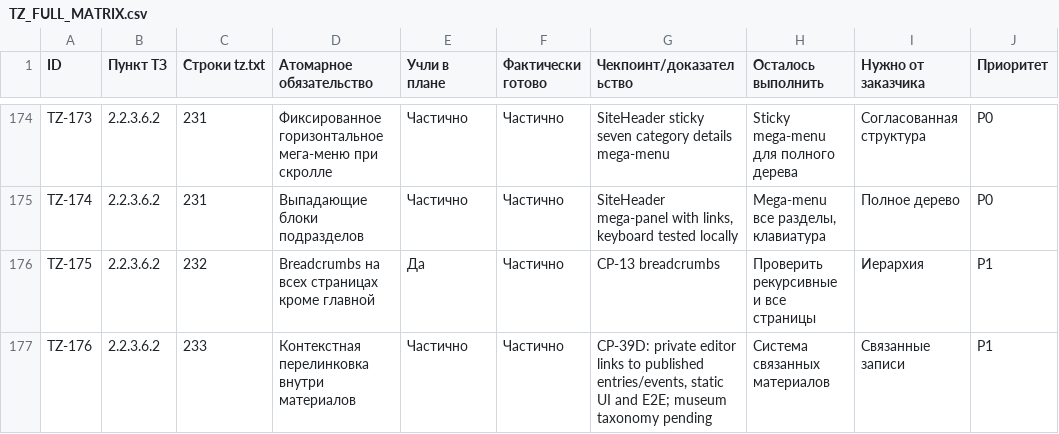
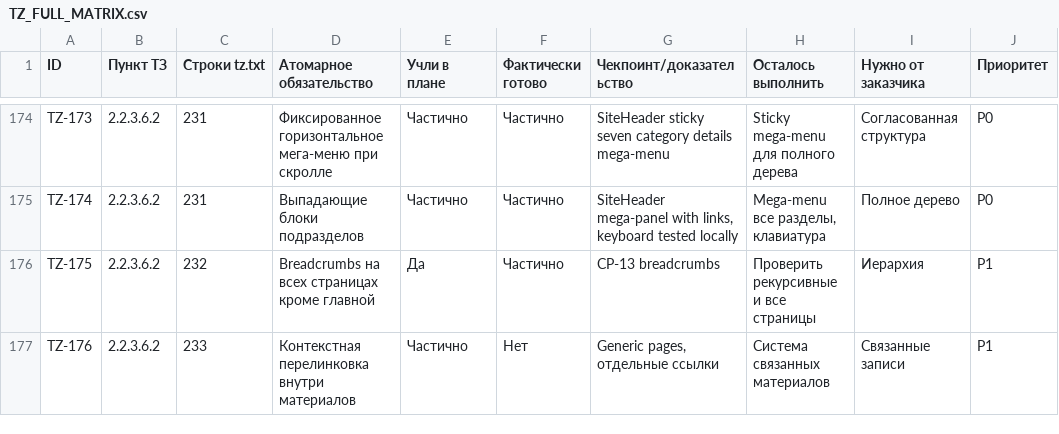
Before and after one commit to arvectum2/musbread, a CSV file: docs/tz-audit/TZ_FULL_MATRIX.csv, drawn as a sheet; only a part is shown, gaps mark what is left out; the diff covers the shown part only; the diff names each change by its address in the sheet, - before the commit and + after, or states it on an @@ line.

Commit message:
feat(web): TZ-154 event archive, multiday dates and TZ-first execution policy

```diff
--- a/docs/tz-audit/TZ_FULL_MATRIX.csv
+++ b/docs/tz-audit/TZ_FULL_MATRIX.csv
-F177 (Фактически готово): Частично
+F177 (Фактически готово): Нет
-G177 (Чекпоинт/доказательство): CP-39D: private editor links to published entries/events, static UI and E2E; museum taxonomy pending
+G177 (Чекпоинт/доказательство): Generic pages, отдельные ссылки
```
Also changed, not shown: 17 edited cells elsewhere in this file, 30 other files.
